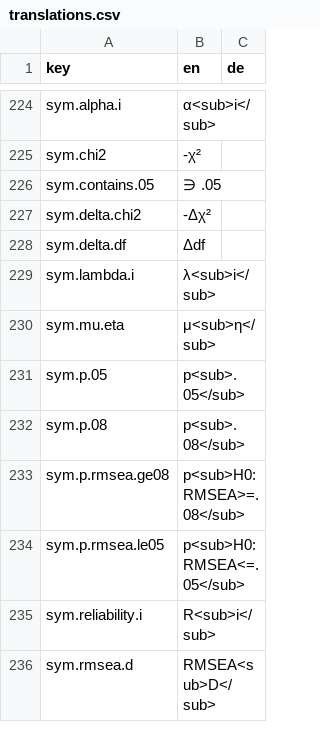
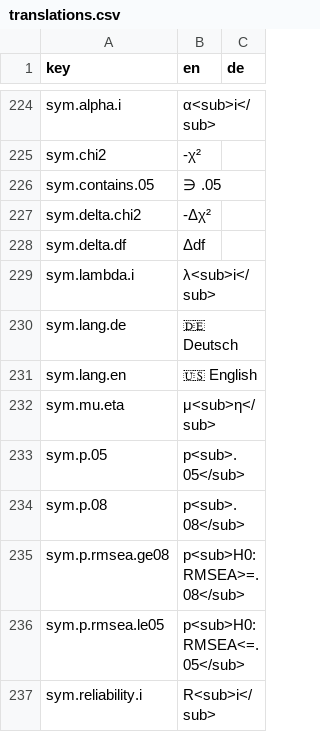
Before and after one commit to abeeisnotabug/shinyCTT, a CSV file: inst/translations.csv, drawn as a sheet; only a part is shown, gaps mark what is left out; the shorter side is filled out with more unchanged rows; the diff names each change by its address in the sheet, - before the commit and + after, or states it on an @@ line.

```diff
--- a/inst/translations.csv
+++ b/inst/translations.csv
+row 230: sym.lang.de | 🇩🇪 Deutsch
+row 231: sym.lang.en | 🇺🇸 English
```
Also changed, not shown: 4 other files.
